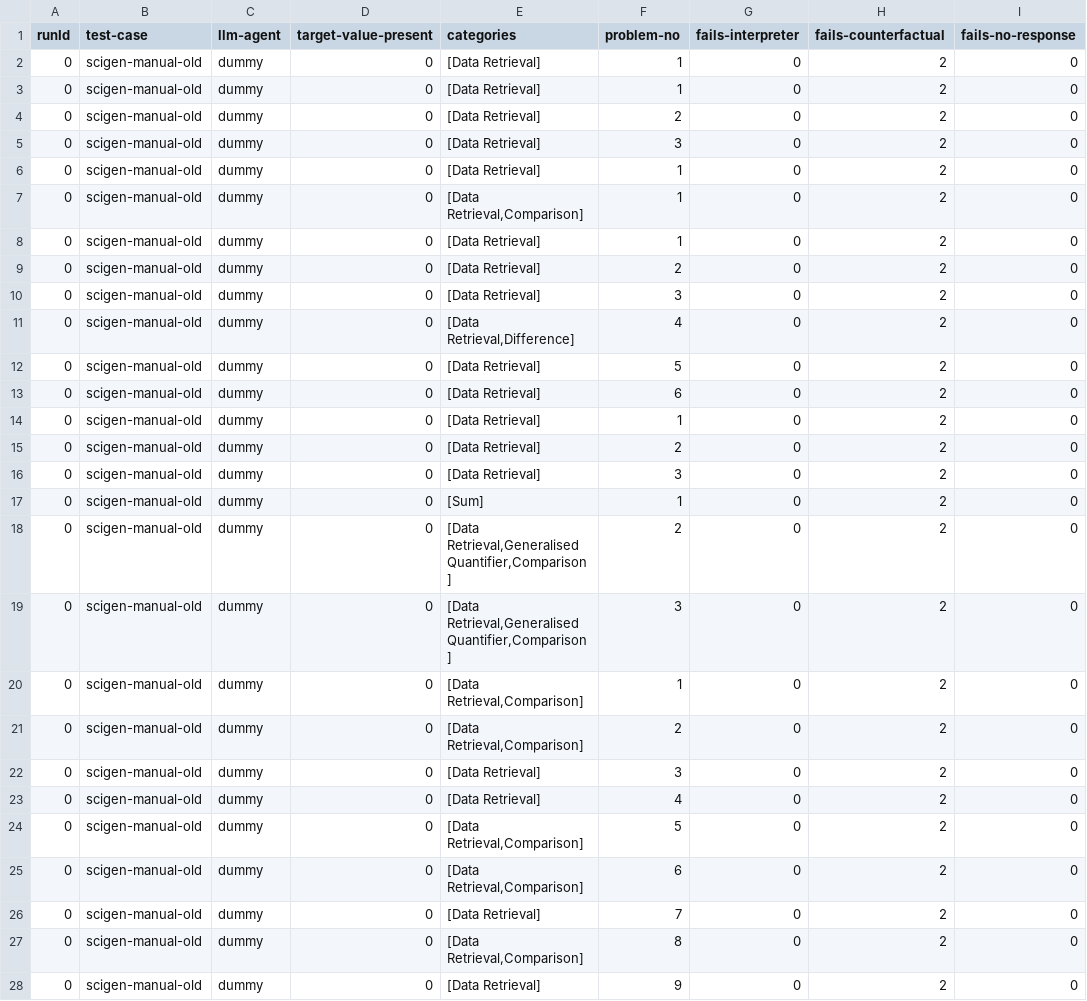
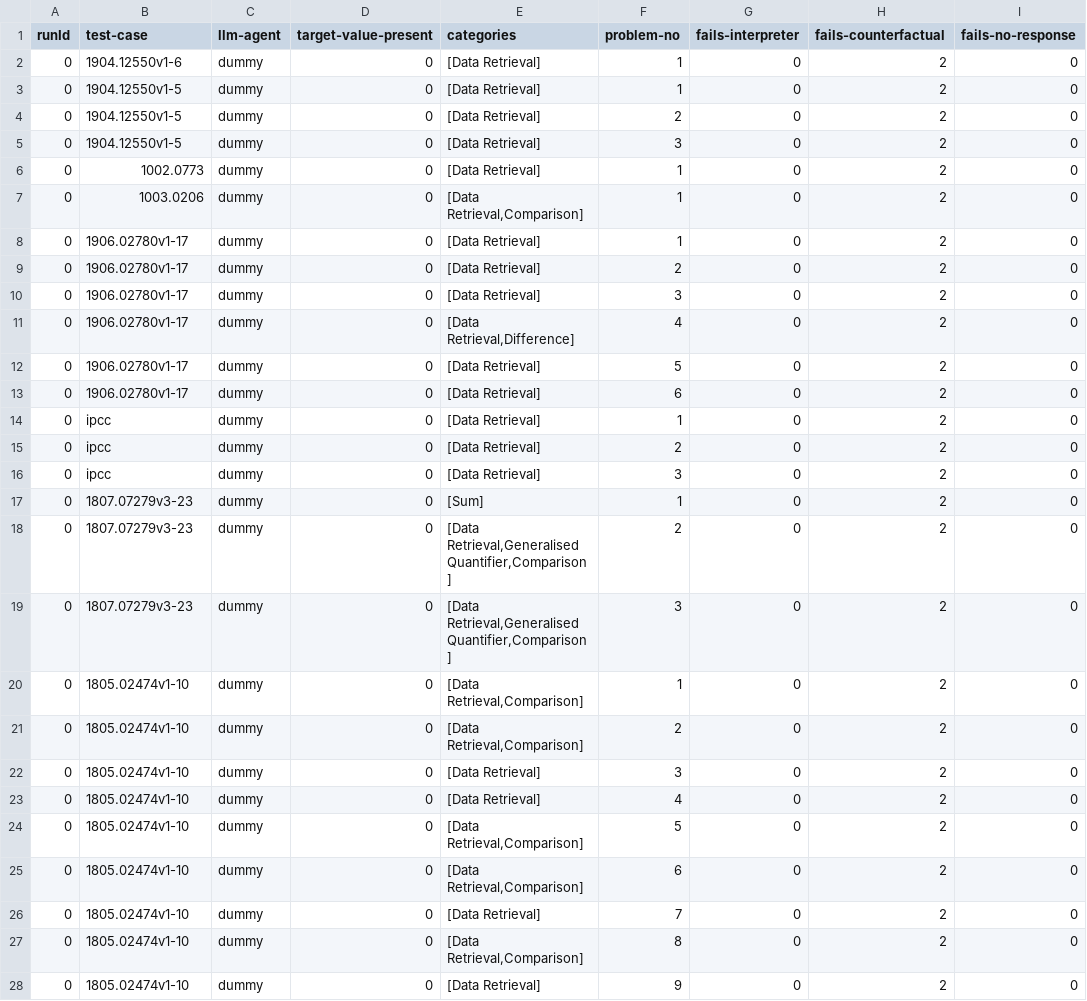
Before and after one commit to explorable-viz/authoring-assistant, a CSV file: results/scigen-manual-old/results.csv, drawn as a sheet; only a part is shown; the diff covers the shown part only; the diff names each change by its address in the sheet, - before the commit and + after, or states it on an @@ line.

```diff
--- a/results/scigen-manual-old/results.csv
+++ b/results/scigen-manual-old/results.csv
-B2 (test-case): scigen-manual-old
+B2 (test-case): 1904.12550v1-6
-B3:B5 (test-case): scigen-manual-old
+B3:B5 (test-case): 1904.12550v1-5
-B6 (test-case): scigen-manual-old
+B6 (test-case): 1002.0773
-B7 (test-case): scigen-manual-old
+B7 (test-case): 1003.0206
-B8:B13 (test-case): scigen-manual-old
+B8:B13 (test-case): 1906.02780v1-17
-B14:B16 (test-case): scigen-manual-old
+B14:B16 (test-case): ipcc
-B17:B19 (test-case): scigen-manual-old
+B17:B19 (test-case): 1807.07279v3-23
-B20:B28 (test-case): scigen-manual-old
+B20:B28 (test-case): 1805.02474v1-10
```
Also changed, not shown: 28 edited cells elsewhere in this file, 3 other files.
